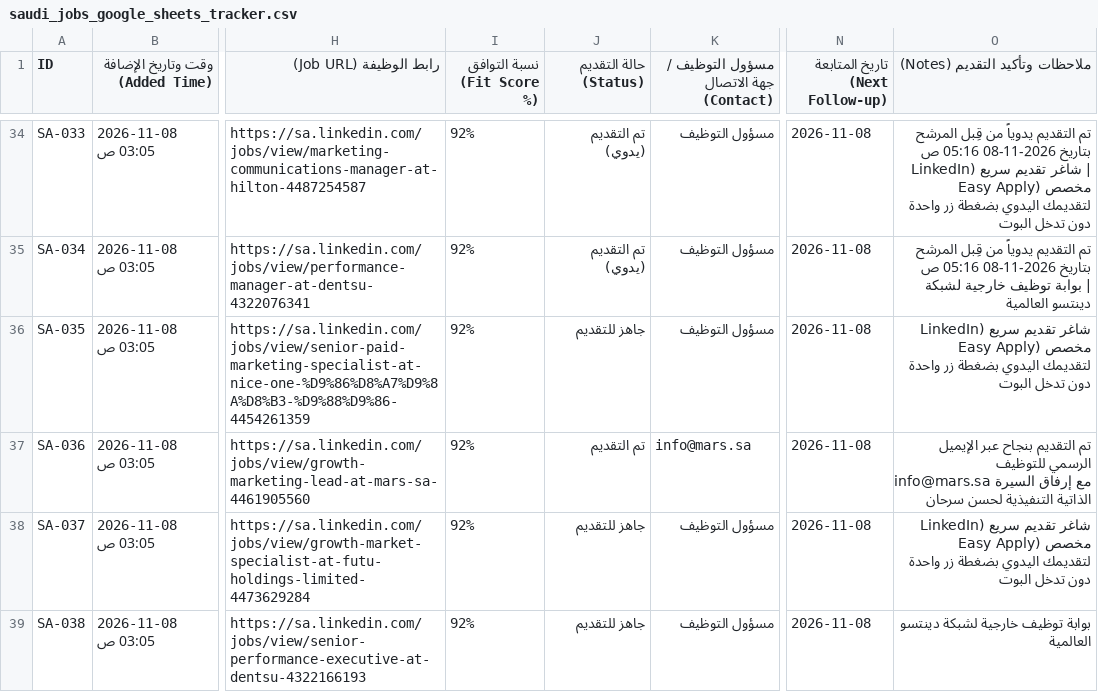
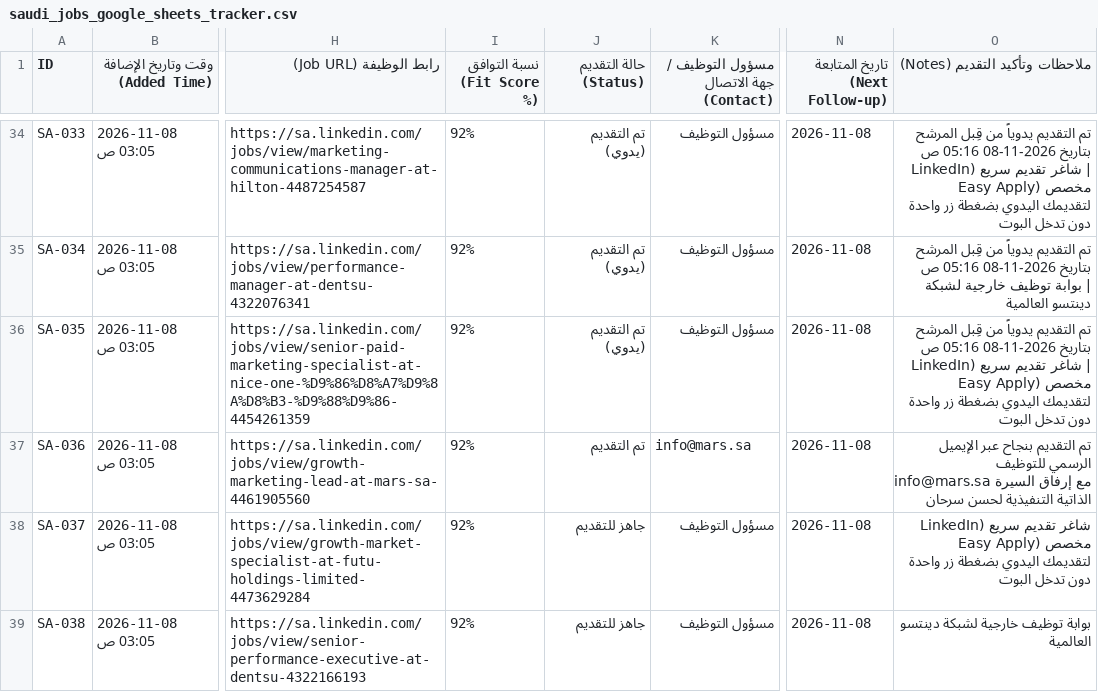
Before and after one commit to hsn96srhan/ai-job-search, a CSV file: saudi_jobs_google_sheets_tracker.csv, drawn as a sheet; only a part is shown, gaps mark what is left out; the diff names each change by its address in the sheet, - before the commit and + after, or states it on an @@ line.

Commit message:
Record manual job application for SA-035

```diff
--- a/saudi_jobs_google_sheets_tracker.csv
+++ b/saudi_jobs_google_sheets_tracker.csv
-J36 (حالة التقديم (Status)): جاهز للتقديم
+J36 (حالة التقديم (Status)): تم التقديم (يدوي)
-O36 (ملاحظات وتأكيد التقديم (Notes)): شاغر تقديم…
+O36 (ملاحظات وتأكيد التقديم (Notes)): تم التقديم يدوياً من قِبل المرشح بتاريخ 2026-11-08 05:16 ص | شاغر تقديم…
```
Also changed, not shown: 1 other file.
